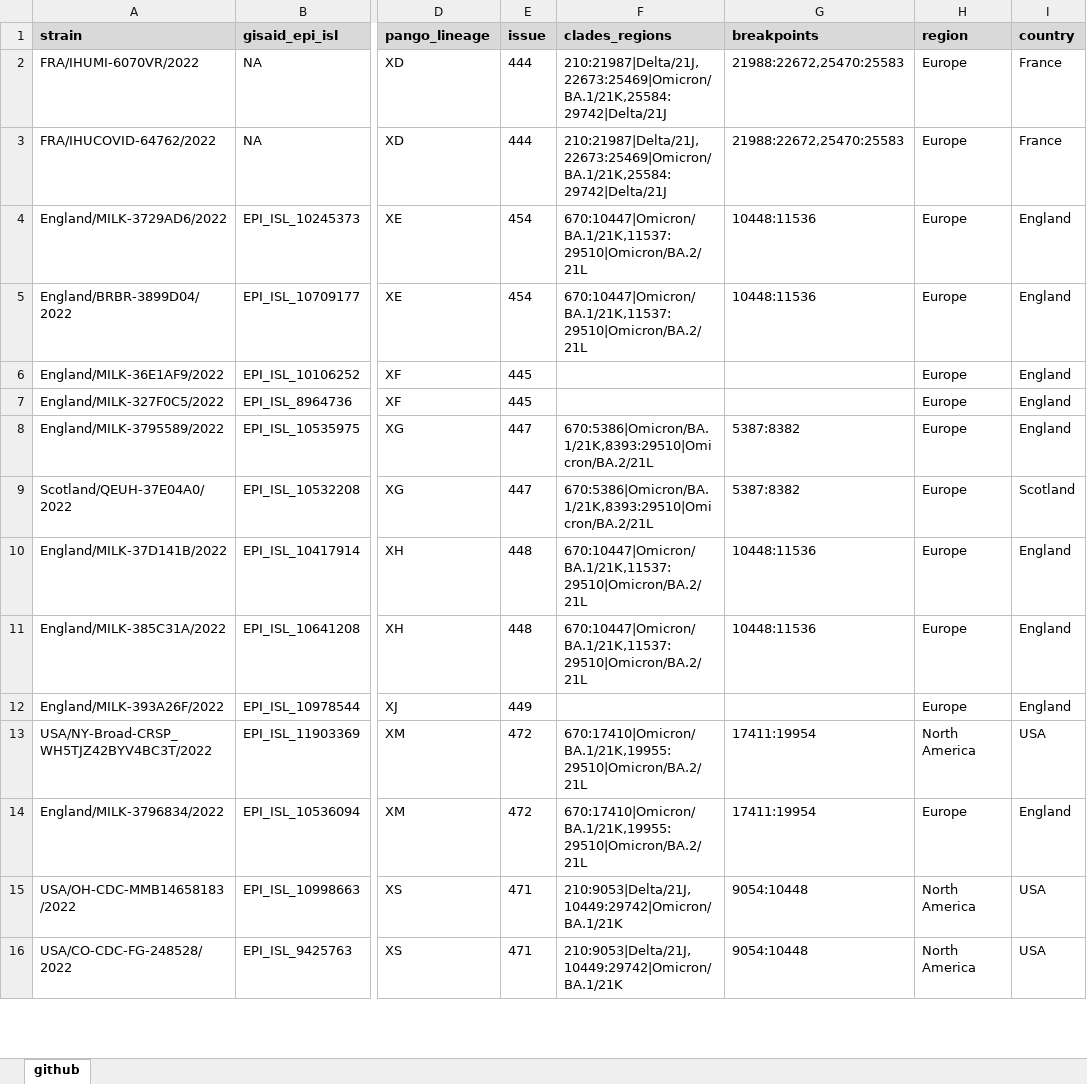
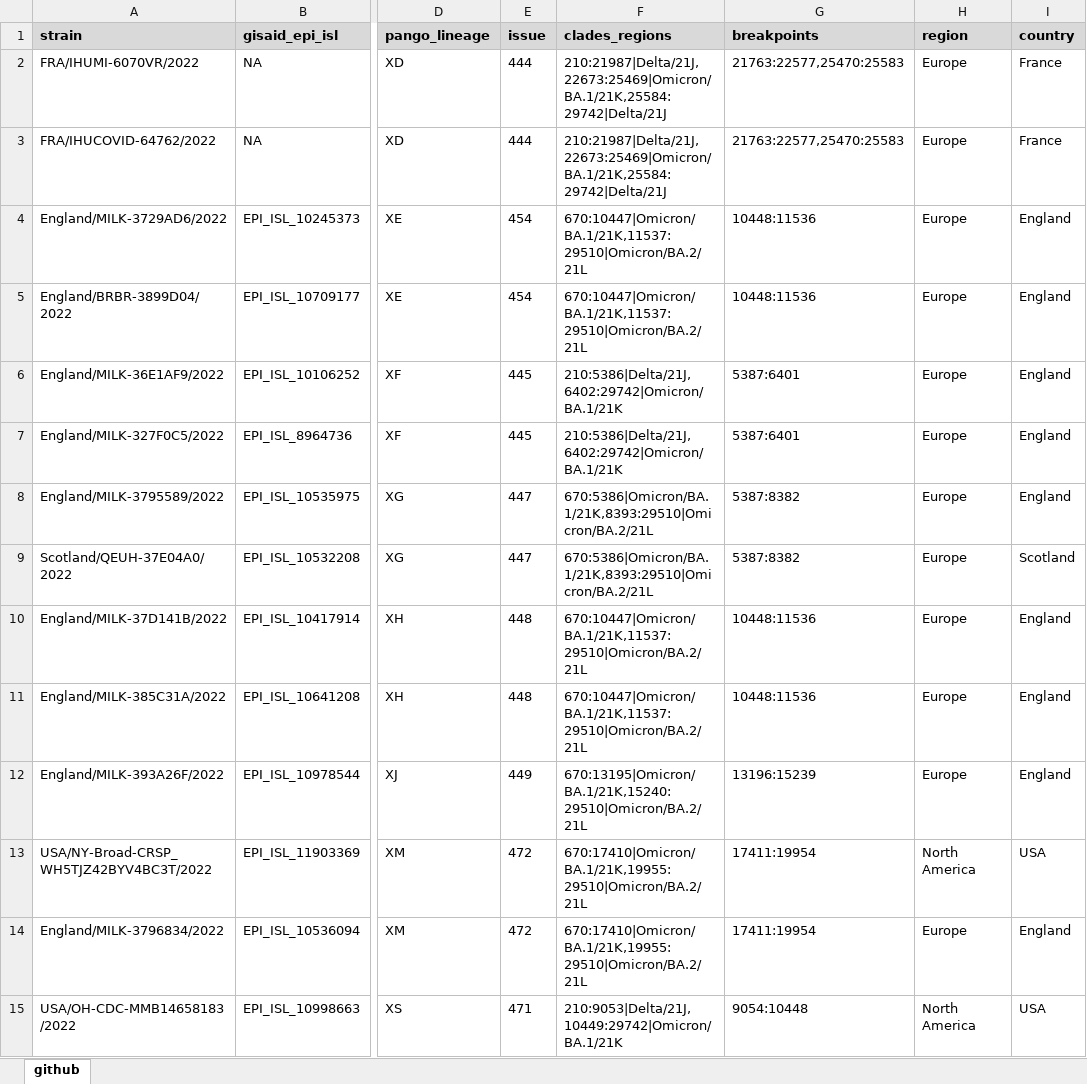
Before and after one commit to ktmeaton/ncov-recombinant, an Excel workbook: data/controls/metadata.xlsx, sheet github, drawn as a sheet; only a part is shown, gaps mark what is left out; the shorter side is filled out with more unchanged rows; values as stored, in another font and other column widths than the file's, no borders; the diff names each change by its address in the sheet, - before the commit and + after, or states it on an @@ line.

Commit message:
update breakpoints

```diff
--- a/data/controls/metadata.xlsx (sheet github)
+++ b/data/controls/metadata.xlsx (sheet github)
-G2:G3 (breakpoints): 21988:22672,25470:25583
+G2:G3 (breakpoints): 21763:22577,25470:25583
-F6:F7 (clades_regions): (empty)
+F6:F7 (clades_regions): 210:5386|Delta/21J,6402:29742|Omicron/BA.1/21K
-G6:G7 (breakpoints): (empty)
+G6:G7 (breakpoints): 5387:6401
-F12 (clades_regions): (empty)
+F12 (clades_regions): 670:13195|Omicron/BA.1/21K,15240:29510|Omicron/BA.2/21L
-G12 (breakpoints): (empty)
+G12 (breakpoints): 13196:15239
```
Also changed, not shown: 6 other files.
